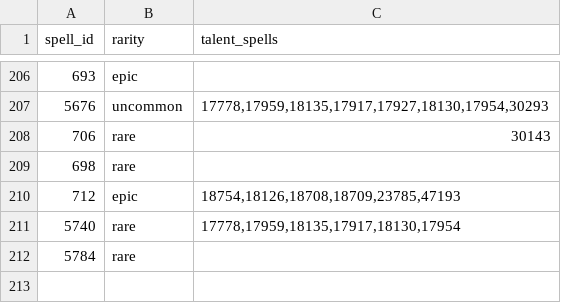
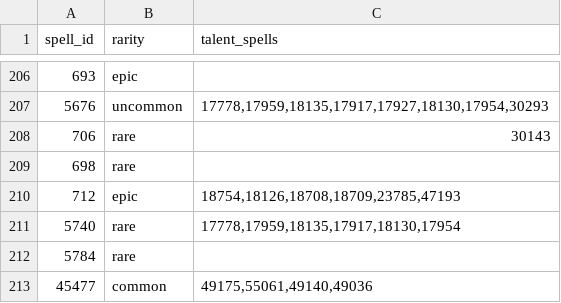
Before and after one commit to sageoffroy/adventurer-core, a CSV file: config/spelldraft/catalog_metadata.csv, drawn as a sheet; only a part is shown, gaps mark what is left out.

```diff
--- a/config/spelldraft/catalog_metadata.csv
+++ b/config/spelldraft/catalog_metadata.csv
@@ -212 +212,2 @@ spell_id;rarity;talent_spells
 5784;rare;
+45477;common;49175,55061,49140,49036
```
Also changed, not shown: config/spelldraft/cards.csv, 15 other files.
